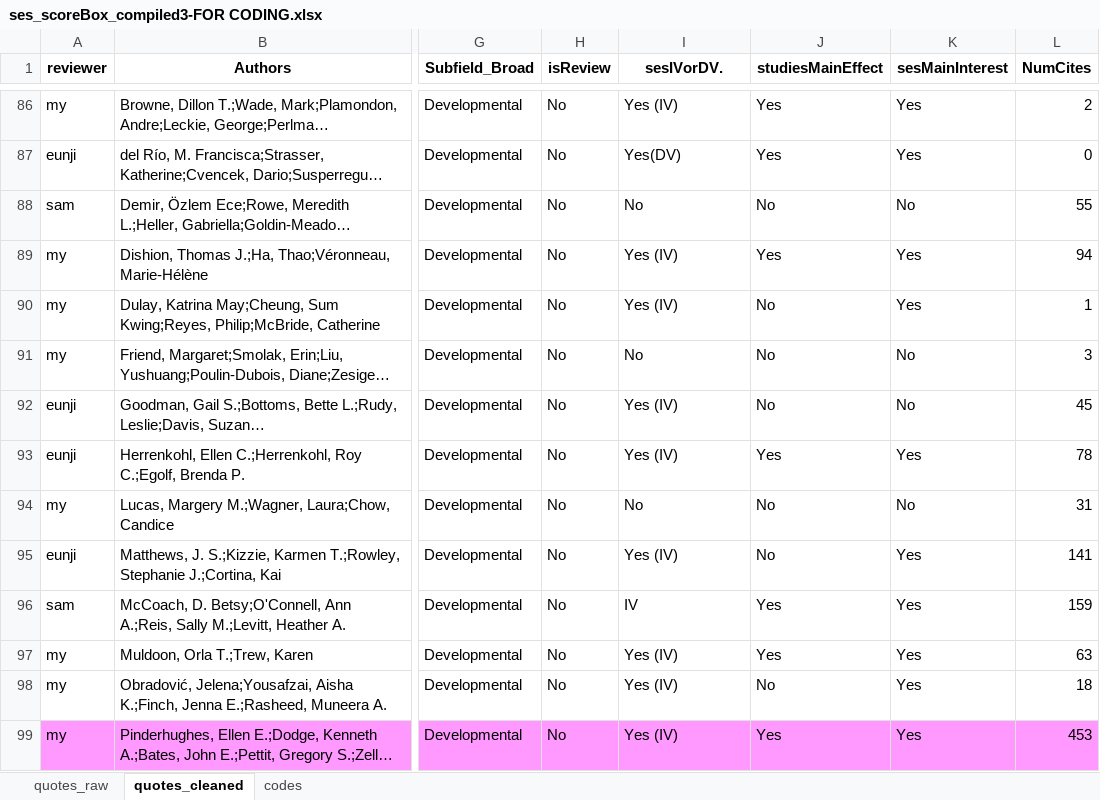
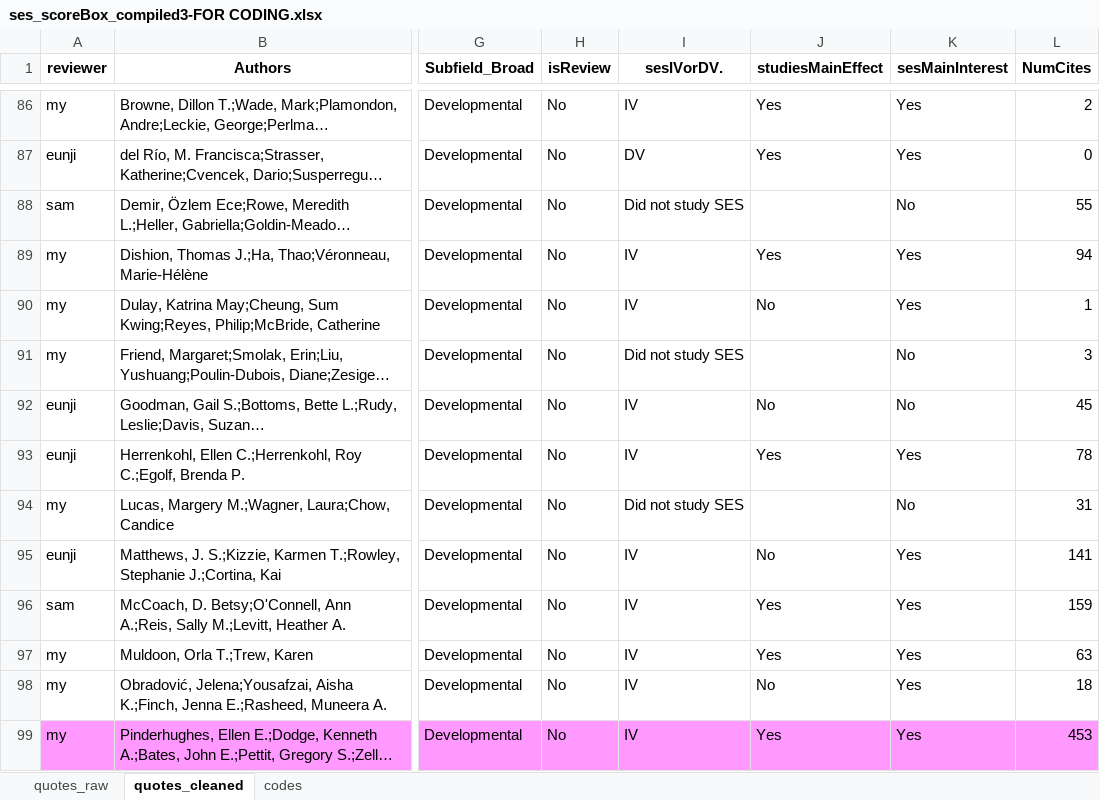
Before and after one commit to SamTan111/measuringSES_github, an Excel workbook: ses_scoreBox_compiled3-FOR CODING.xlsx, sheet quotes_cleaned, drawn as a sheet; only a part is shown, gaps mark what is left out; long unchanged cells end in …; values as stored, in another font and other column widths than the file's, no borders; charts and pictures not drawn; the diff covers the shown part only; the diff names each change by its address in the sheet, - before the commit and + after, or states it on an @@ line.

Commit message:
Halfway through sesMainEffect column

```diff
--- a/ses_scoreBox_compiled3-FOR CODING.xlsx (sheet quotes_cleaned)
+++ b/ses_scoreBox_compiled3-FOR CODING.xlsx (sheet quotes_cleaned)
-I86 (sesIVorDV.): Yes (IV)
+I86 (sesIVorDV.): IV
-I87 (sesIVorDV.): Yes(DV)
+I87 (sesIVorDV.): DV
-I88 (sesIVorDV.): No
+I88 (sesIVorDV.): Did not study SES
-J88 (studiesMainEffect): No
+J88 (studiesMainEffect): (empty)
-I89:I90 (sesIVorDV.): Yes (IV)
+I89:I90 (sesIVorDV.): IV
-I91 (sesIVorDV.): No
+I91 (sesIVorDV.): Did not study SES
-J91 (studiesMainEffect): No
+J91 (studiesMainEffect): (empty)
-I92:I93 (sesIVorDV.): Yes (IV)
+I92:I93 (sesIVorDV.): IV
-I94 (sesIVorDV.): No
+I94 (sesIVorDV.): Did not study SES
-J94 (studiesMainEffect): No
+J94 (studiesMainEffect): (empty)
-I95 (sesIVorDV.): Yes (IV)
+I95 (sesIVorDV.): IV
-I97:I99 (sesIVorDV.): Yes (IV)
+I97:I99 (sesIVorDV.): IV
```
Also changed, not shown: 158 edited cells and cell formats elsewhere in this sheet, 2 other files.
